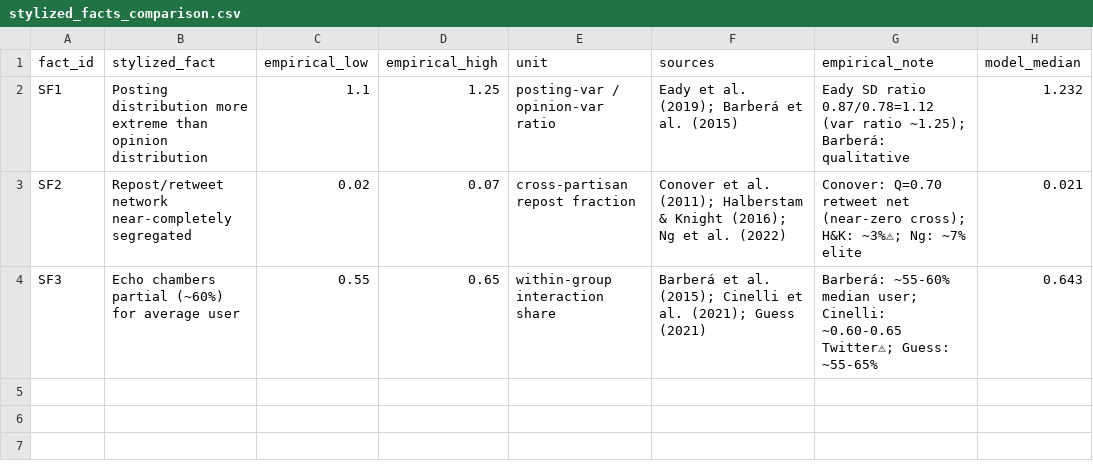
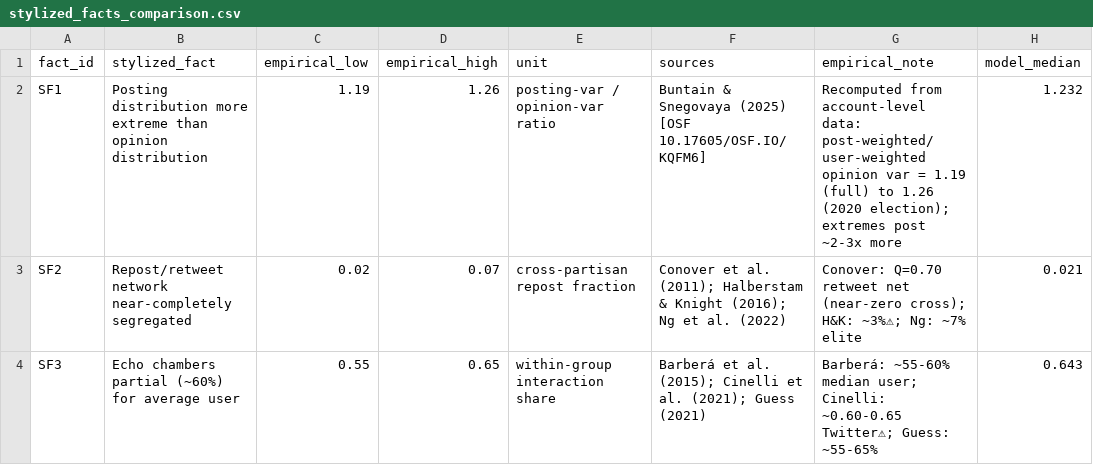
Before and after one commit to tooooomoya/manipulation-backfire-model, a CSV file: emp-valid/stylized_facts_comparison.csv, drawn as a sheet; only a part is shown; the diff names each change by its address in the sheet, - before the commit and + after, or states it on an @@ line.

```diff
--- a/emp-valid/stylized_facts_comparison.csv
+++ b/emp-valid/stylized_facts_comparison.csv
-C2 (empirical_low): 1.1
+C2 (empirical_low): 1.19
-D2 (empirical_high): 1.25
+D2 (empirical_high): 1.26
-F2 (sources): Eady et al. (2019); Barberá et al. (2015)
+F2 (sources): Buntain & Snegovaya (2025) [OSF 10.17605/OSF.IO/KQFM6]
-G2 (empirical_note): Eady SD ratio 0.87/0.78=1.12 (var ratio ~1.25); Barberá: qualitative
+G2 (empirical_note): Recomputed from account-level data: post-weighted/user-weighted opinion var = 1.19 (full) to 1.26 (2020 election); extremes post ~2-3x more
```
Also changed, not shown: 2 other files.
